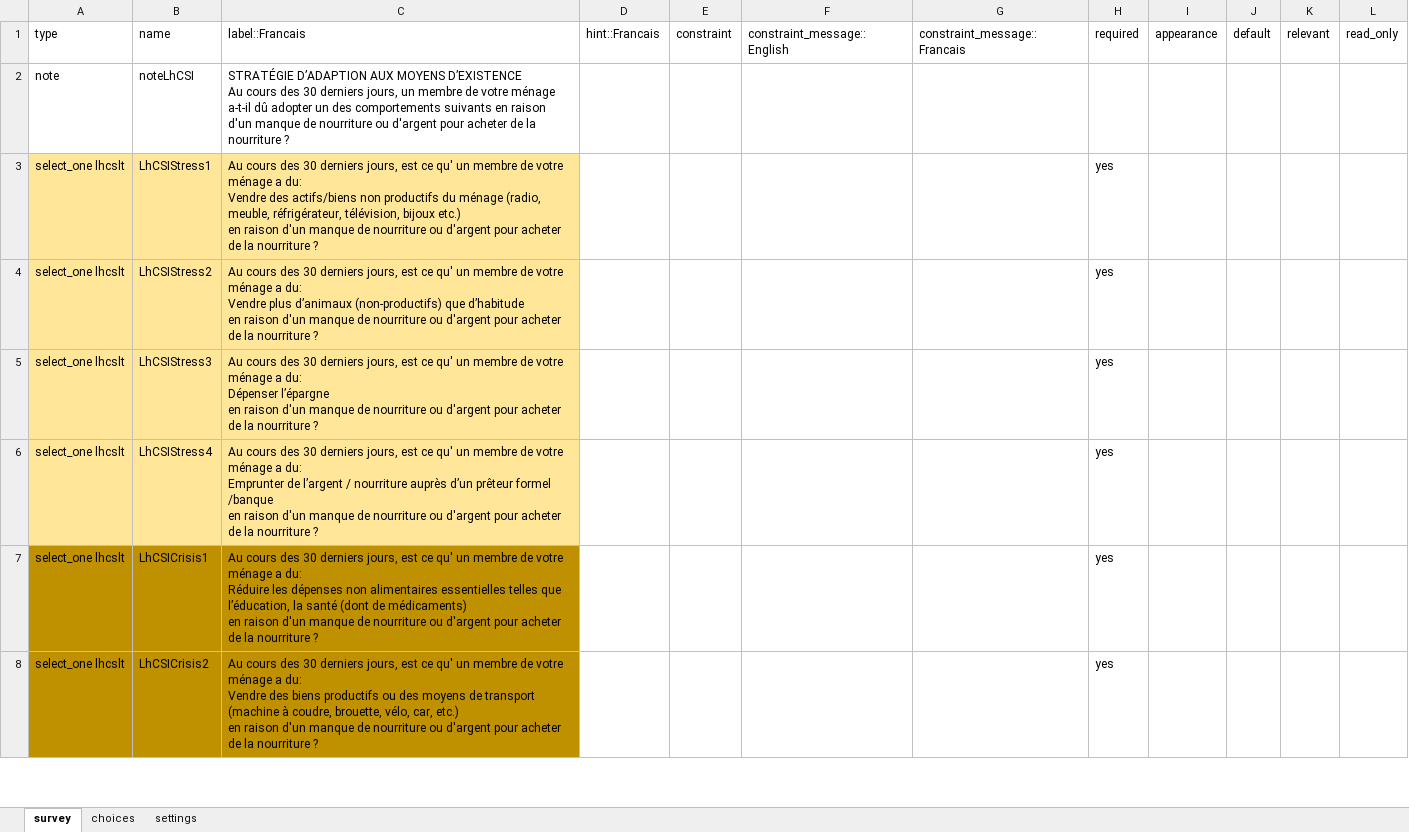
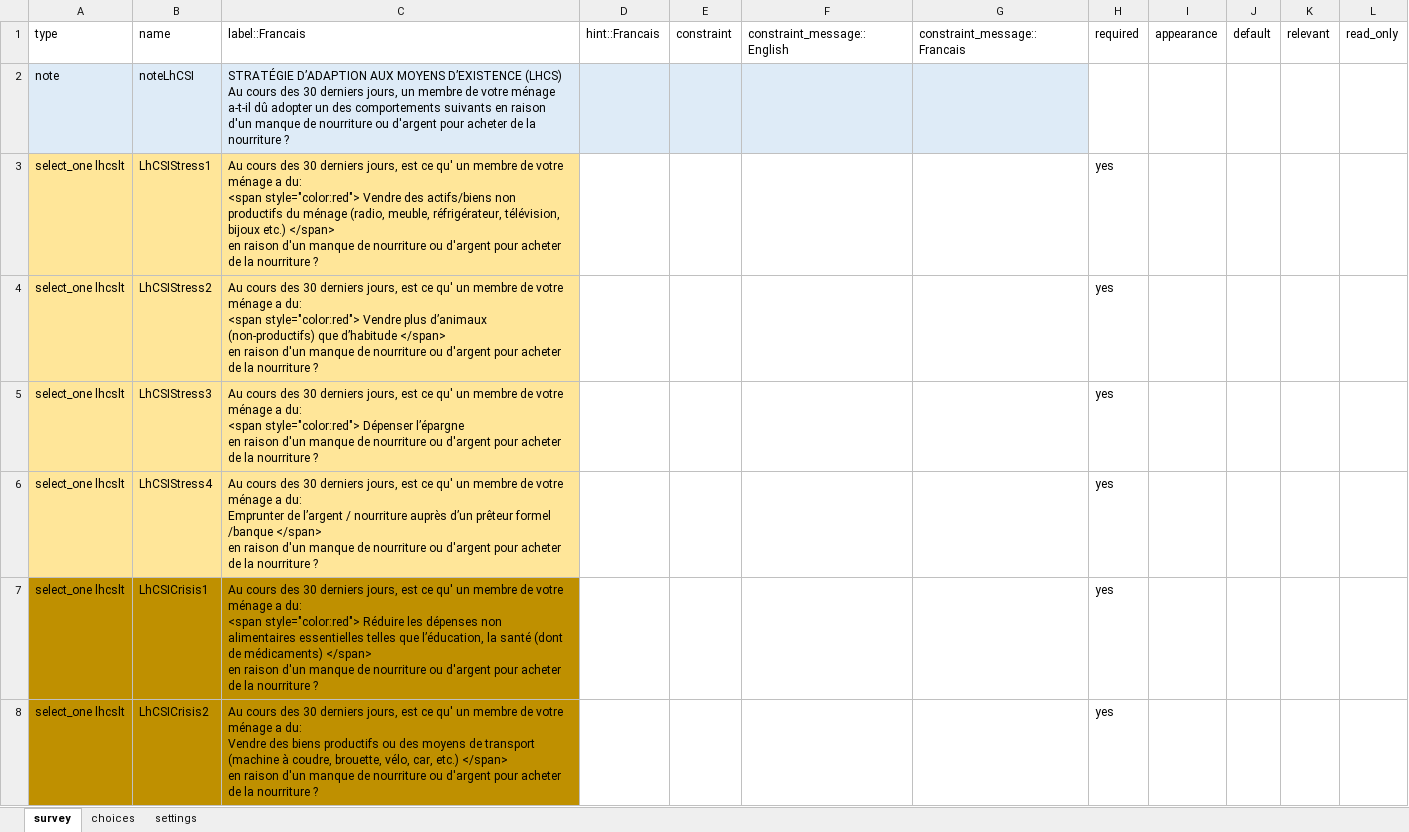
Before and after one commit to boubaseydi/RBD_Resilience_guide_FR, an Excel workbook: questionnaires/RBDstandardized_questionnaireLHCS_CARI_FR.xlsx, sheet survey, drawn as a sheet; only a part is shown; values as stored, in another font and other column widths than the file's, no borders; ↵ is a line break in a cell; the diff covers the shown part only; the diff names each change by its address in the sheet, - before the commit and + after, or states it on an @@ line.

```diff
--- a/questionnaires/RBDstandardized_questionnaireLHCS_CARI_FR.xlsx (sheet survey)
+++ b/questionnaires/RBDstandardized_questionnaireLHCS_CARI_FR.xlsx (sheet survey)
-A2:G2 fill: none
+A2:G2 fill: #DEEBF7
-C2: …MOYENS D’EXISTENCE ↵ Au cours…
+C2: …MOYENS D’EXISTENCE (LHCS) ↵ Au cours…
-C3: …a du: ↵ Vendre des actifs/biens non productifs du ménage (radio, meuble, réfrigérateur, télévision, bijoux etc.) ↵ en raison…
+C3: …a du: ↵ <span style="color:red"> Vendre des actifs/biens non productifs du ménage (radio, meuble, réfrigérateur, télévision, bijoux etc.) </span> ↵ en raison…
-C4: …a du: ↵ Vendre plus d’animaux (non-productifs) que d’habitude ↵ en raison…
+C4: …a du: ↵ <span style="color:red"> Vendre plus d’animaux (non-productifs) que d’habitude </span> ↵ en raison…
-C5: …a du: ↵ Dépenser l’épargne…
+C5: …a du: ↵ <span style="color:red"> Dépenser l’épargne…
-C6: …formel /banque ↵ en raison…
+C6: …formel /banque </span> ↵ en raison…
-C7: …a du: ↵ Réduire les dépenses non alimentaires essentielles telles que l’éducation, la santé (dont de médicaments) ↵ en raison…
+C7: …a du: ↵ <span style="color:red"> Réduire les dépenses non alimentaires essentielles telles que l’éducation, la santé (dont de médicaments) </span> ↵ en raison…
-C8: …car, etc.) ↵ en raison…
+C8: …car, etc.) </span> ↵ en raison…
```
Also changed, not shown: 104 removed rows and 4 edited cells elsewhere in this sheet, questionnaires/RBDstandardized_questionnaireFCSFCSN_FR.xlsx, questionnaires/RBDstandardized_questionnaire_all_FR.xlsx, 13 other files.
